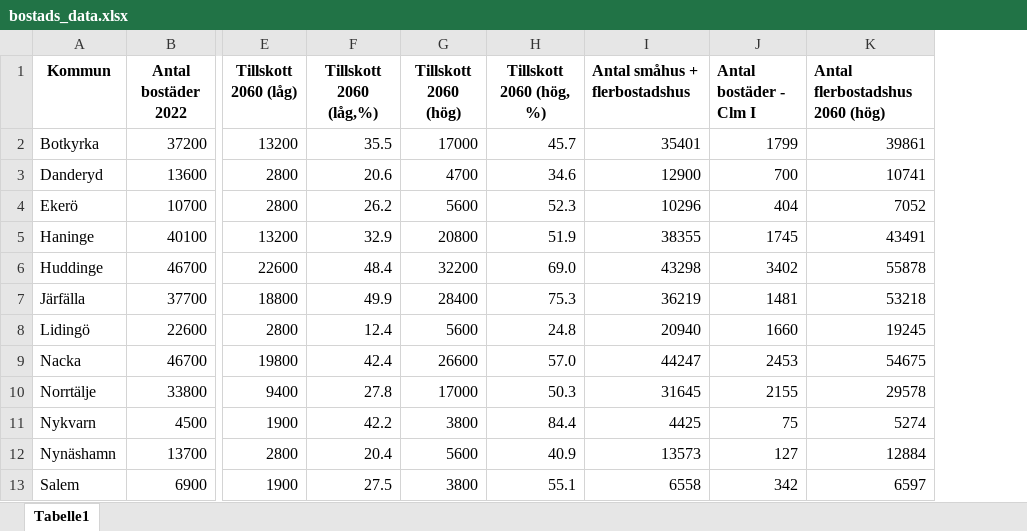
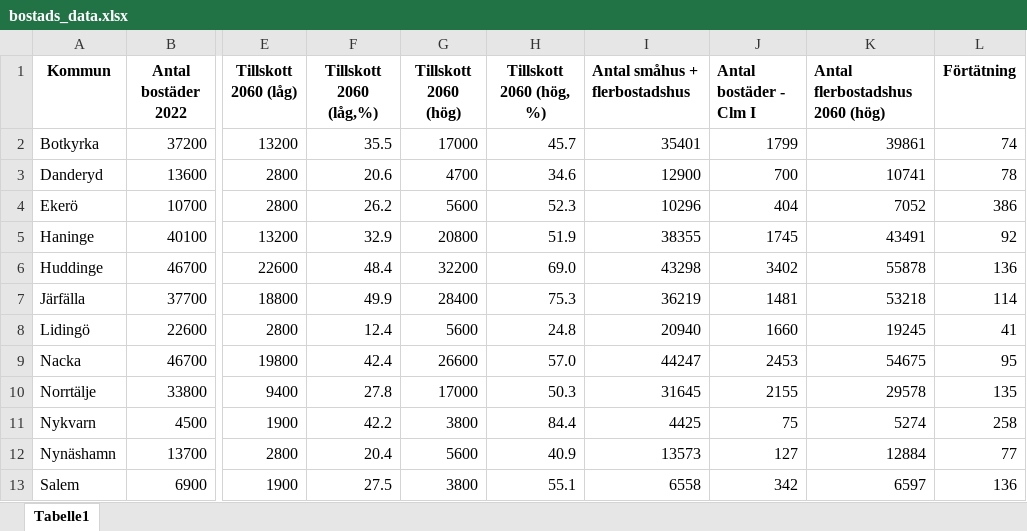
Before and after one commit to anton-claesson/moderate_website, an Excel workbook: public/bostads_data.xlsx, sheet Tabelle1, drawn as a sheet; only a part is shown, gaps mark what is left out; values as stored, in another font and other column widths than the file's, no borders; the diff names each change by its address in the sheet, - before the commit and + after, or states it on an @@ line.

```diff
--- a/public/bostads_data.xlsx (sheet Tabelle1)
+++ b/public/bostads_data.xlsx (sheet Tabelle1)
+column L (Förtätning), rows 2-13: 74 | 78 | 386 | 92 | 136 | 114 | 41 | 95 | 135 | 258 | 77 | 136
```
Also changed, not shown: 10 other files.
